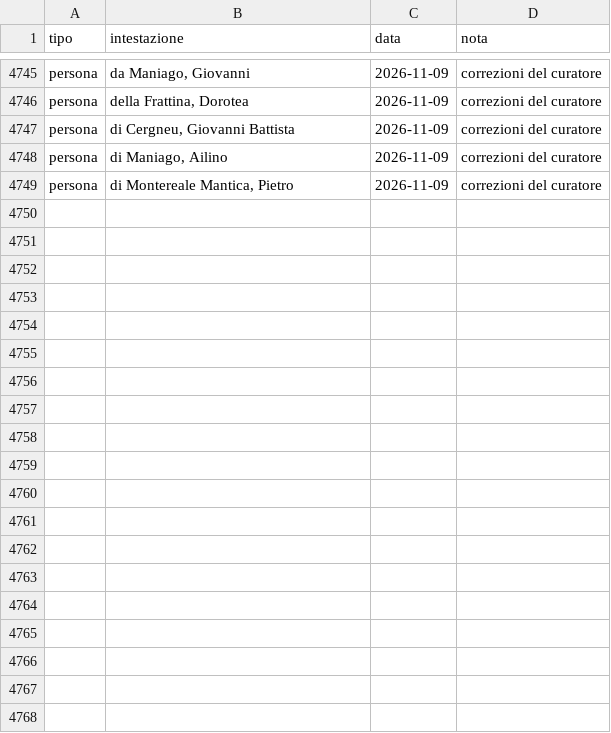
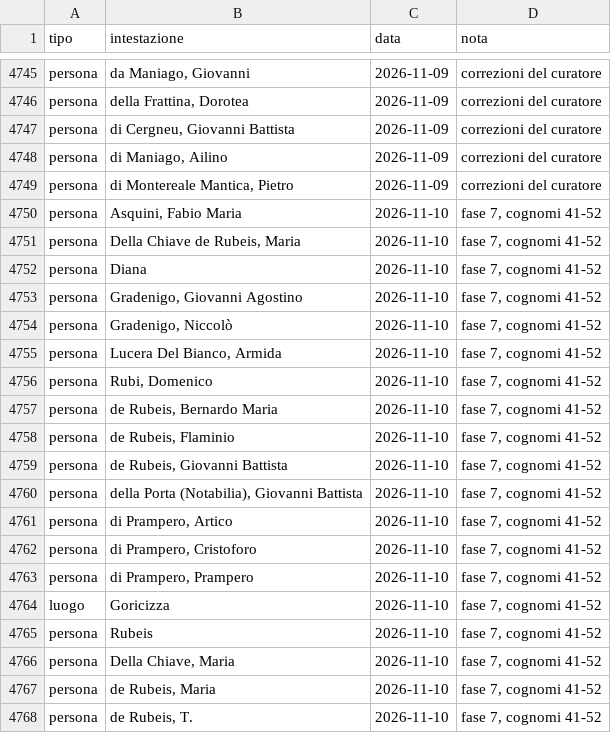
Before and after one commit to flowergreg/Inventario-Fondo-Principale, a TSV file: dati/liste/validazioni.tsv, drawn as a sheet; only a part is shown, gaps mark what is left out.

```diff
--- a/dati/liste/validazioni.tsv
+++ b/dati/liste/validazioni.tsv
@@ -4749 +4749,20 @@ persona	di Maniago, Ailino	2026-11-09	correzioni del curatore
 persona	di Montereale Mantica, Pietro	2026-11-09	correzioni del curatore
+persona	Asquini, Fabio Maria	2026-11-10	fase 7, cognomi 41-52
+persona	Della Chiave de Rubeis, Maria	2026-11-10	fase 7, cognomi 41-52
+persona	Diana	2026-11-10	fase 7, cognomi 41-52
+persona	Gradenigo, Giovanni Agostino	2026-11-10	fase 7, cognomi 41-52
+persona	Gradenigo, Niccolò	2026-11-10	fase 7, cognomi 41-52
+persona	Lucera Del Bianco, Armida	2026-11-10	fase 7, cognomi 41-52
+persona	Rubi, Domenico	2026-11-10	fase 7, cognomi 41-52
+persona	de Rubeis, Bernardo Maria	2026-11-10	fase 7, cognomi 41-52
+persona	de Rubeis, Flaminio	2026-11-10	fase 7, cognomi 41-52
+persona	de Rubeis, Giovanni Battista	2026-11-10	fase 7, cognomi 41-52
+persona	della Porta (Notabilia), Giovanni Battista	2026-11-10	fase 7, cognomi 41-52
+persona	di Prampero, Artico	2026-11-10	fase 7, cognomi 41-52
+persona	di Prampero, Cristoforo	2026-11-10	fase 7, cognomi 41-52
+persona	di Prampero, Prampero	2026-11-10	fase 7, cognomi 41-52
+luogo	Goricizza	2026-11-10	fase 7, cognomi 41-52
+persona	Rubeis	2026-11-10	fase 7, cognomi 41-52
+persona	Della Chiave, Maria	2026-11-10	fase 7, cognomi 41-52
+persona	de Rubeis, Maria	2026-11-10	fase 7, cognomi 41-52
+persona	de Rubeis, T.	2026-11-10	fase 7, cognomi 41-52
```
Also changed, not shown: dati/liste/classificazioni_manuali.tsv, dati/liste/dbf_collegamenti.tsv, 15 other files.
